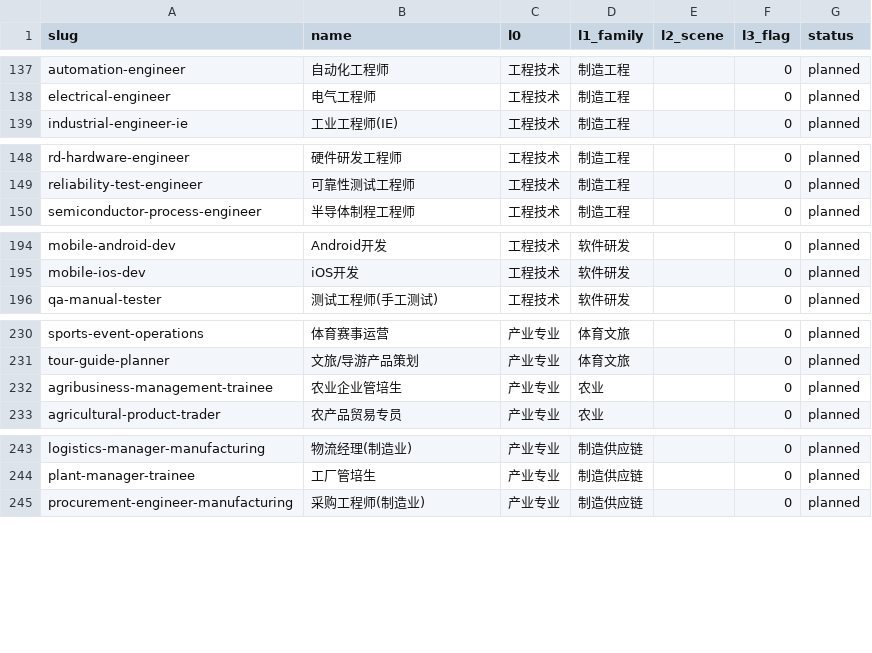
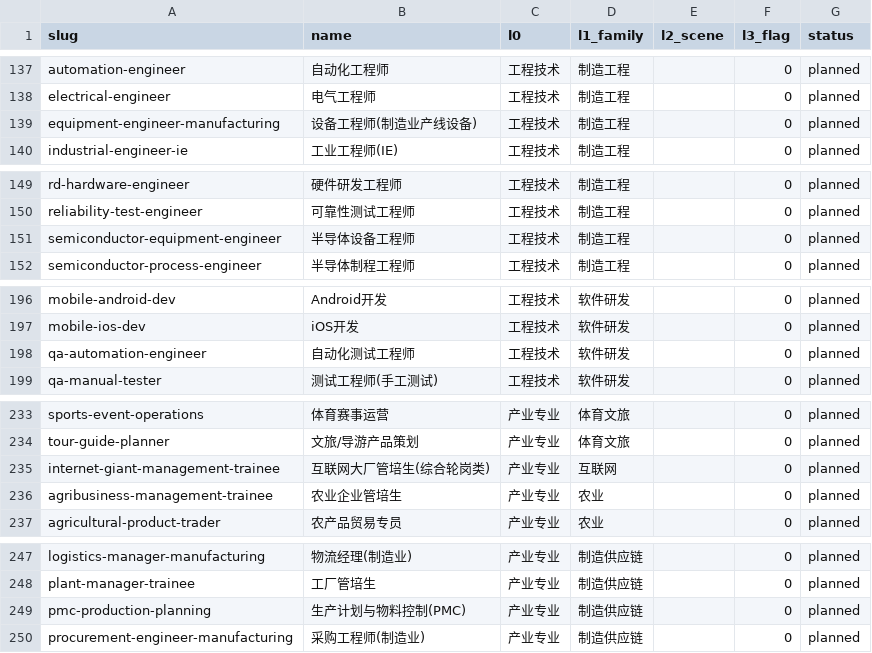
Before and after one commit to Jaydenlk/HR, a CSV file: data/occupations/registry-v1.csv, drawn as a sheet; only a part is shown, gaps mark what is left out; the diff covers the shown part only.

```diff
--- a/data/occupations/registry-v1.csv
+++ b/data/occupations/registry-v1.csv
@@ -138,2 +138,3 @@ automation-engineer,自动化工程师,工程技术,制造工程,,0,planned
 electrical-engineer,电气工程师,工程技术,制造工程,,0,planned
+equipment-engineer-manufacturing,设备工程师(制造业产线设备),工程技术,制造工程,,0,planned
 industrial-engineer-ie,工业工程师(IE),工程技术,制造工程,,0,planned
@@ -149,2 +150,3 @@ rd-hardware-engineer,硬件研发工程师,工程技术,制造工程,,0,planned
 reliability-test-engineer,可靠性测试工程师,工程技术,制造工程,,0,planned
+semiconductor-equipment-engineer,半导体设备工程师,工程技术,制造工程,,0,planned
 semiconductor-process-engineer,半导体制程工程师,工程技术,制造工程,,0,planned
@@ -195,2 +197,3 @@ mobile-android-dev,Android开发,工程技术,软件研发,,0,planned
 mobile-ios-dev,iOS开发,工程技术,软件研发,,0,planned
+qa-automation-engineer,自动化测试工程师,工程技术,软件研发,,0,planned
 qa-manual-tester,测试工程师(手工测试),工程技术,软件研发,,0,planned
@@ -231,2 +234,3 @@ sports-event-operations,体育赛事运营,产业专业,体育文旅,,0,planned
 tour-guide-planner,文旅/导游产品策划,产业专业,体育文旅,,0,planned
+internet-giant-management-trainee,互联网大厂管培生(综合轮岗类),产业专业,互联网,,0,planned
 agribusiness-management-trainee,农业企业管培生,产业专业,农业,,0,planned
@@ -244,2 +248,3 @@ logistics-manager-manufacturing,物流经理(制造业),产业专业,制造供
 plant-manager-trainee,工厂管培生,产业专业,制造供应链,,0,planned
+pmc-production-planning,生产计划与物料控制(PMC),产业专业,制造供应链,,0,planned
 procurement-engineer-manufacturing,采购工程师(制造业),产业专业,制造供应链,,0,planned
```
Also changed, not shown: 11 added rows, 2 removed rows and 2 edited cells elsewhere in this file.
